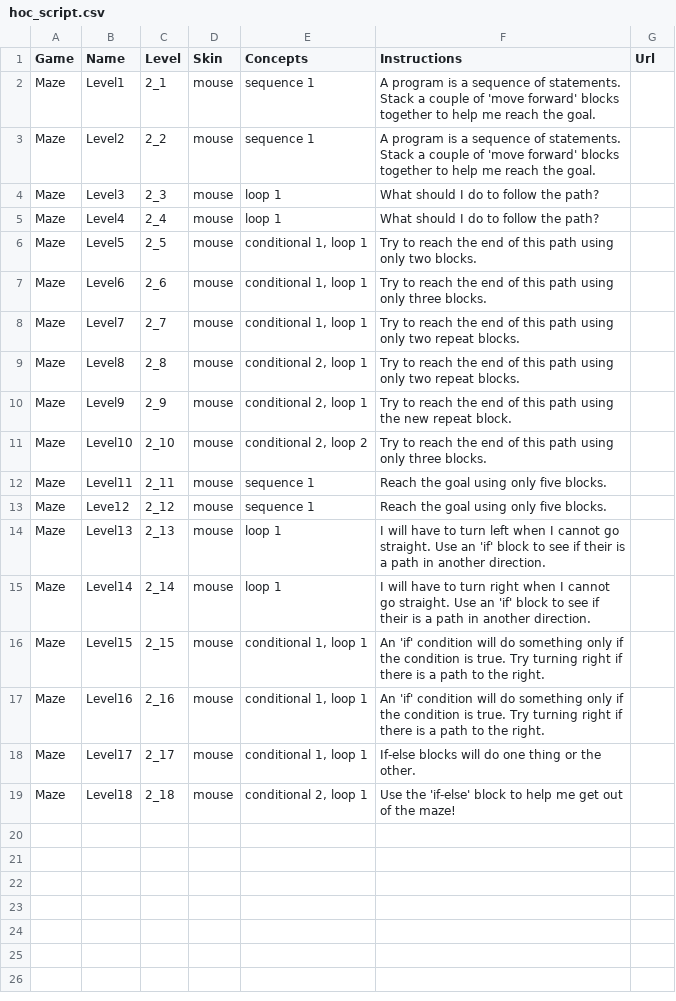
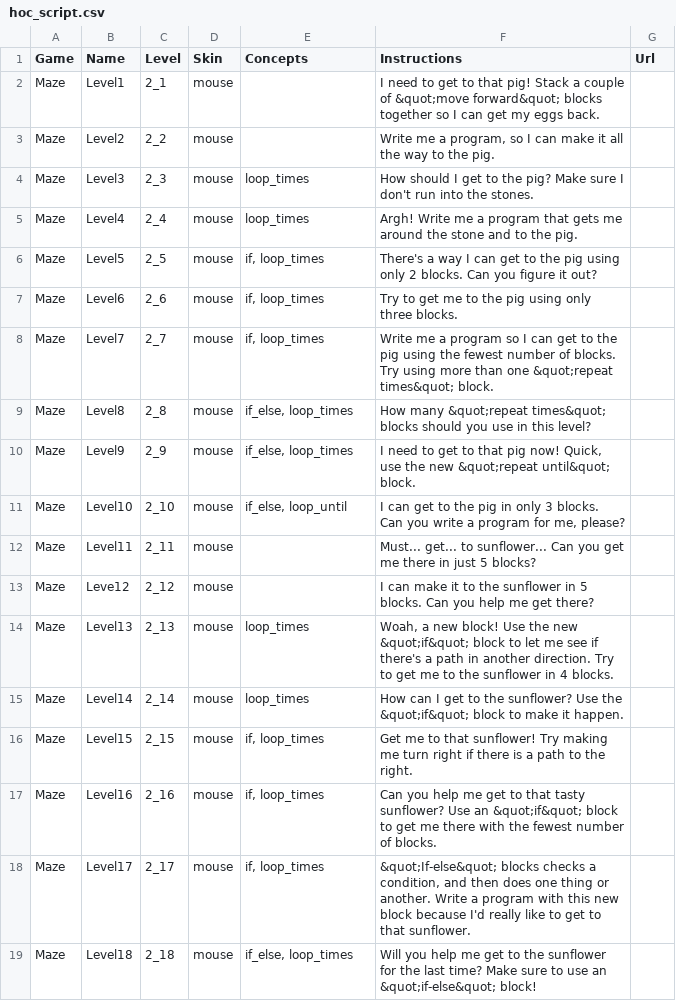
Before and after one commit to tobyk100/dashboard, a CSV file: config/hoc_script.csv, drawn as a sheet.

Commit message:
Normalize concept names

```diff
--- a/config/hoc_script.csv
+++ b/config/hoc_script.csv
@@ -1,19 +1,19 @@
 Game	Name	Level	Skin	Concepts	Instructions	Url
-Maze	Level1	2_1	mouse	sequence 1	A program is a sequence of statements. Stack a couple of 'move forward' blocks together to help me reach the goal.	
-Maze	Level2	2_2	mouse	sequence 1	A program is a sequence of statements. Stack a couple of 'move forward' blocks together to help me reach the goal.	
-Maze	Level3	2_3	mouse	loop 1	What should I do to follow the path?	
-Maze	Level4	2_4	mouse	loop 1	What should I do to follow the path?	
-Maze	Level5	2_5	mouse	conditional 1, loop 1	Try to reach the end of this path using only two blocks.	
-Maze	Level6	2_6	mouse	conditional 1, loop 1	Try to reach the end of this path using only three blocks.	
-Maze	Level7	2_7	mouse	conditional 1, loop 1	Try to reach the end of this path using only two repeat blocks.	
-Maze	Level8	2_8	mouse	conditional 2, loop 1	Try to reach the end of this path using only two repeat blocks.	
-Maze	Level9	2_9	mouse	conditional 2, loop 1	Try to reach the end of this path using the new repeat block.	
-Maze	Level10	2_10	mouse	conditional 2, loop 2	Try to reach the end of this path using only three blocks.	
-Maze	Level11	2_11	mouse	sequence 1	Reach the goal using only five blocks.	
-Maze	Leve12	2_12	mouse	sequence 1	Reach the goal using only five blocks.	
-Maze	Level13	2_13	mouse	loop 1	I will have to turn left when I cannot go straight. Use an 'if' block to see if their is a path in another direction.	
-Maze	Level14	2_14	mouse	loop 1	I will have to turn right when I cannot go straight. Use an 'if' block to see if their is a path in another direction.	
-Maze	Level15	2_15	mouse	conditional 1, loop 1	An 'if' condition will do something only if the condition is true.  Try turning right if there is a path to the right.	
-Maze	Level16	2_16	mouse	conditional 1, loop 1	An 'if' condition will do something only if the condition is true.  Try turning right if there is a path to the right.	
-Maze	Level17	2_17	mouse	conditional 1, loop 1	If-else blocks will do one thing or the other.	
-Maze	Level18	2_18	mouse	conditional 2, loop 1	Use the 'if-else' block to help me get out of the maze!
+Maze	Level1	2_1	mouse		I need to get to that pig! Stack a couple of &quot;move forward&quot; blocks together so I can get my eggs back. 	
+Maze	Level2	2_2	mouse		Write me a program, so I can make it all the way to the pig. 	
+Maze	Level3	2_3	mouse	loop_times	How should I get to the pig? Make sure I don't run into the stones.	
+Maze	Level4	2_4	mouse	loop_times	Argh! Write me a program that gets me around the stone and to the pig. 	
+Maze	Level5	2_5	mouse	if, loop_times	There's a way I can get to the pig using only 2 blocks. Can you figure it out?	
+Maze	Level6	2_6	mouse	if, loop_times	Try to get me to the pig using only three blocks.	
+Maze	Level7	2_7	mouse	if, loop_times	Write me a program so I can get to the pig using the fewest number of blocks. Try using more than one &quot;repeat times&quot; block.	
+Maze	Level8	2_8	mouse	if_else, loop_times	How many &quot;repeat times&quot; blocks should you use in this level?	
+Maze	Level9	2_9	mouse	if_else, loop_times	I need to get to that pig now! Quick, use the new &quot;repeat until&quot; block.	
+Maze	Level10	2_10	mouse	if_else, loop_until	I can get to the pig in only 3 blocks. Can you write a program for me, please?	
+Maze	Level11	2_11	mouse		Must... get... to sunflower... Can you get me there in just 5 blocks?	
+Maze	Leve12	2_12	mouse		I can make it to the sunflower in 5 blocks. Can you help me get there?	
+Maze	Level13	2_13	mouse	loop_times	Woah, a new block! Use the new &quot;if&quot; block to let me see if there's a path in another direction. Try to get me to the sunflower in 4 blocks.	
+Maze	Level14	2_14	mouse	loop_times	How can I get to the sunflower? Use the &quot;if&quot; block to make it happen.	
+Maze	Level15	2_15	mouse	if, loop_times	Get me to that sunflower! Try making me turn right if there is a path to the right.	
+Maze	Level16	2_16	mouse	if, loop_times	Can you help me get to that tasty sunflower? Use an &quot;if&quot; block to get me there with the fewest number of blocks.	
+Maze	Level17	2_17	mouse	if, loop_times	&quot;If-else&quot; blocks checks a condition, and then does one thing or another. Write a program with this new block because I'd really like to get to that sunflower.	
+Maze	Level18	2_18	mouse	if_else, loop_times	Will you help me get to the sunflower for the last time? Make sure to use an &quot;if-else&quot; block!	
```
Also changed, not shown: config/script.csv, config/videos.csv, 1 other file.
